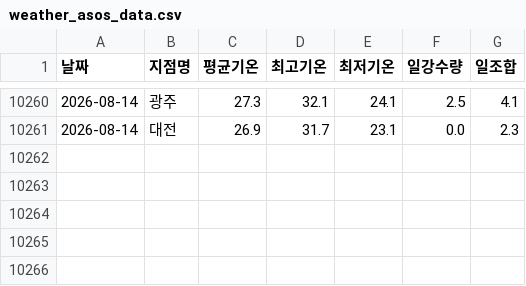
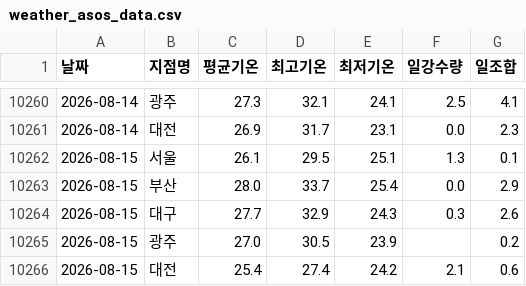
Before and after one commit to dudfyd84-ai/cabbage-price-bot, a CSV file: weather_asos_data.csv, drawn as a sheet; only a part is shown, gaps mark what is left out; the diff names each change by its address in the sheet, - before the commit and + after, or states it on an @@ line.

Commit message:
chore: daily data/model update (cloud)

```diff
--- a/weather_asos_data.csv
+++ b/weather_asos_data.csv
+row 10262: 2026-08-15 | 서울 | 26.1 | 29.5 | 25.1 | 1.3 | 0.1
+row 10263: 2026-08-15 | 부산 | 28.0 | 33.7 | 25.4 | 0.0 | 2.9
+row 10264: 2026-08-15 | 대구 | 27.7 | 32.9 | 24.3 | 0.3 | 2.6
+row 10265: 2026-08-15 | 광주 | 27.0 | 30.5 | 23.9 |  | 0.2
+row 10266: 2026-08-15 | 대전 | 25.4 | 27.4 | 24.2 | 2.1 | 0.6
```
Also changed, not shown: predict_log.csv, 41 other files.
